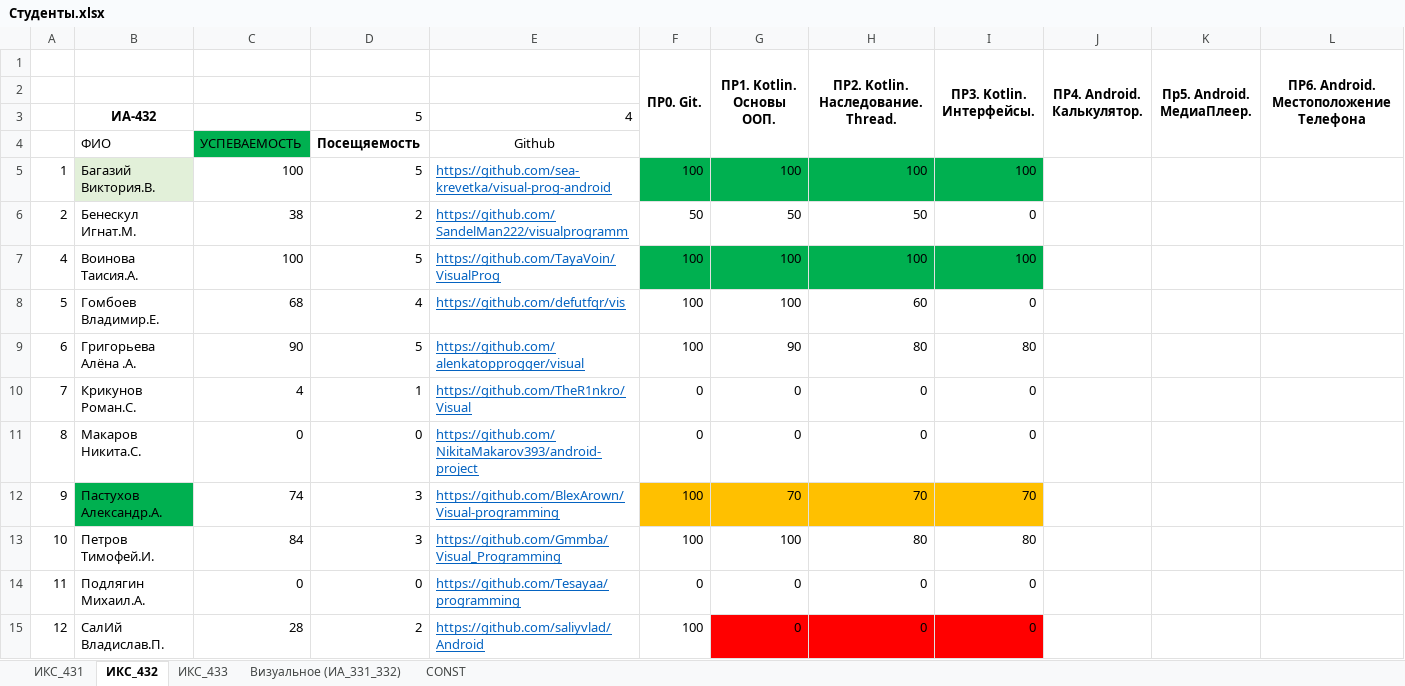
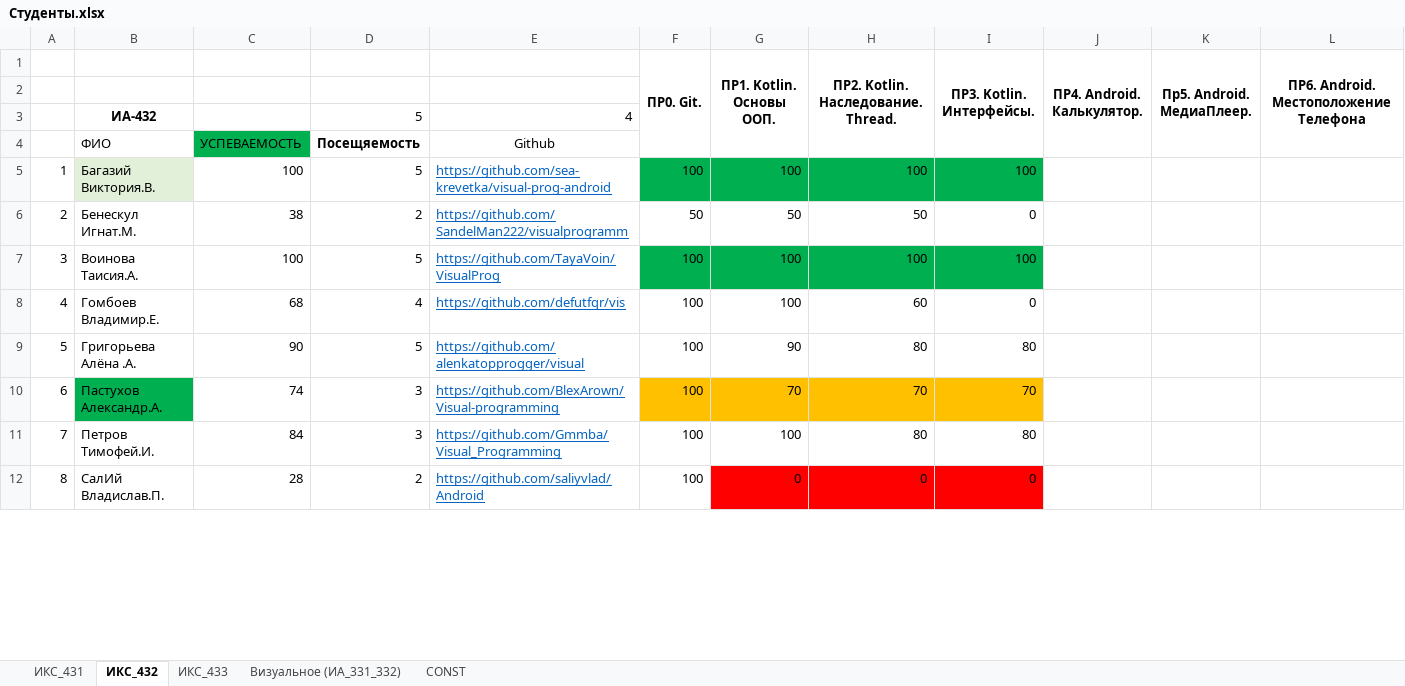
Before and after one commit to TelecomDep/notes, an Excel workbook: students/Студенты.xlsx, sheet ИКС_432, drawn as a sheet; only a part is shown; values as stored, in another font and other column widths than the file's, no borders; removed rows and columns are numbered as before the commit, all else as after; rows hold the shown columns only; the diff covers the shown part only; the diff names each change by its address in the sheet, - before the commit and + after, or states it on an @@ line.

Commit message:
update

```diff
--- a/students/Студенты.xlsx (sheet ИКС_432)
+++ b/students/Студенты.xlsx (sheet ИКС_432)
-A7: 4
+A7: 3
-A8: 5
+A8: 4
-A9: 6
+A9: 5
-row 10: 7 | Крикунов Роман.С. | 4 | 1 | https://github.com/TheR1nkro/Visual | 0 | 0 | 0 | 0
-row 11: 8 | Макаров Никита.С. | 0 | 0 | https://github.com/NikitaMakarov393/android-project | 0 | 0 | 0 | 0
-A10: 9
+A10: 6
-A11: 10
+A11: 7
-row 14: 11 | Подлягин Михаил.А. | 0 | 0 | https://github.com/Tesayaa/programming | 0 | 0 | 0 | 0
-A12: 12
+A12: 8
```
Also changed, not shown: 1 added row, 1 removed row and 7 edited cells elsewhere in this sheet, sheet ИКС_431, sheet ИКС_433, formulas that keep their value.
